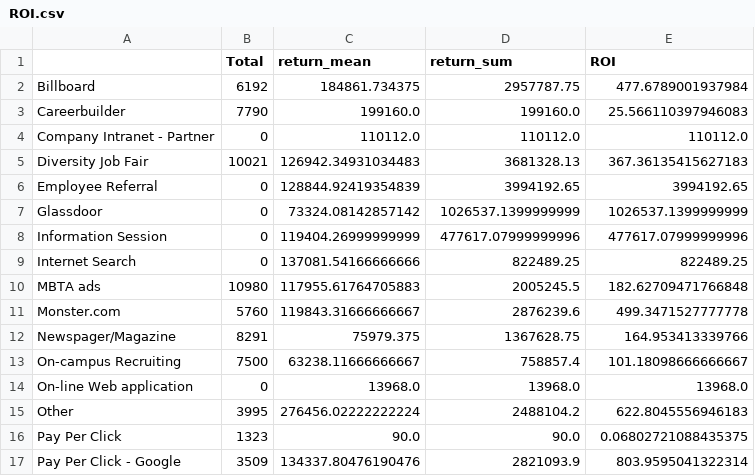
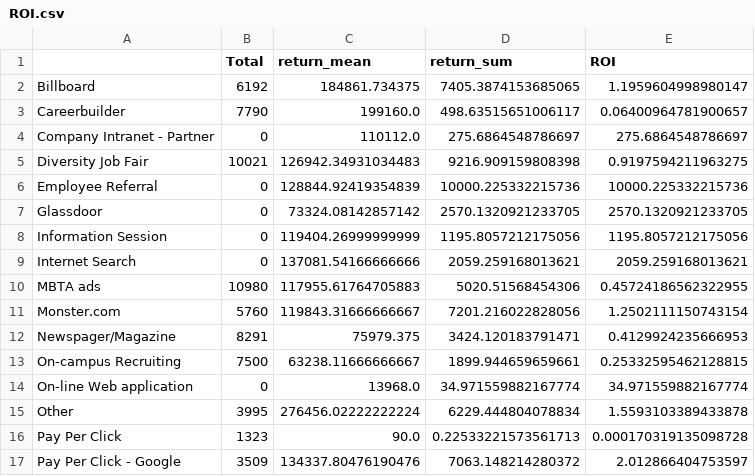
Before and after one commit to parkjan4/DSIP, a CSV file: ROI.csv, drawn as a sheet; only a part is shown; the diff covers the shown part only.

```diff
--- a/ROI.csv
+++ b/ROI.csv
@@ -1,17 +1,17 @@
 ,Total,return_mean,return_sum,ROI
-Billboard,6192,184861.734375,2957787.75,477.6789001937984
-Careerbuilder,7790,199160.0,199160.0,25.566110397946083
-Company Intranet - Partner,0,110112.0,110112.0,110112.0
-Diversity Job Fair,10021,126942.34931034483,3681328.13,367.36135415627183
-Employee Referral,0,128844.92419354839,3994192.65,3994192.65
-Glassdoor,0,73324.08142857142,1026537.1399999999,1026537.1399999999
-Information Session,0,119404.26999999999,477617.07999999996,477617.07999999996
-Internet Search,0,137081.54166666666,822489.25,822489.25
-MBTA ads,10980,117955.61764705883,2005245.5,182.62709471766848
-Monster.com,5760,119843.31666666667,2876239.6,499.3471527777778
-Newspager/Magazine,8291,75979.375,1367628.75,164.953413339766
-On-campus Recruiting,7500,63238.11666666667,758857.4,101.18098666666667
-On-line Web application,0,13968.0,13968.0,13968.0
-Other,3995,276456.02222222224,2488104.2,622.8045556946183
-Pay Per Click,1323,90.0,90.0,0.06802721088435375
-Pay Per Click - Google,3509,134337.80476190476,2821093.9,803.9595041322314
+Billboard,6192,184861.734375,7405.3874153685065,1.1959604998980147
+Careerbuilder,7790,199160.0,498.63515651006117,0.06400964781900657
+Company Intranet - Partner,0,110112.0,275.6864548786697,275.6864548786697
+Diversity Job Fair,10021,126942.34931034483,9216.909159808398,0.9197594211963275
+Employee Referral,0,128844.92419354839,10000.225332215736,10000.225332215736
+Glassdoor,0,73324.08142857142,2570.1320921233705,2570.1320921233705
+Information Session,0,119404.26999999999,1195.8057212175056,1195.8057212175056
+Internet Search,0,137081.54166666666,2059.259168013621,2059.259168013621
+MBTA ads,10980,117955.61764705883,5020.51568454306,0.45724186562322955
+Monster.com,5760,119843.31666666667,7201.216022828056,1.2502111150743154
+Newspager/Magazine,8291,75979.375,3424.120183791471,0.4129924235666953
+On-campus Recruiting,7500,63238.11666666667,1899.944659659661,0.25332595462128815
+On-line Web application,0,13968.0,34.971559882167774,34.971559882167774
+Other,3995,276456.02222222224,6229.444804078834,1.5593103389433878
+Pay Per Click,1323,90.0,0.22533221573561713,0.000170319135098728
+Pay Per Click - Google,3509,134337.80476190476,7063.148214280372,2.012866404753597
```
Also changed, not shown: 12 edited cells elsewhere in this file, Project/pay.csv, 2 other files.
